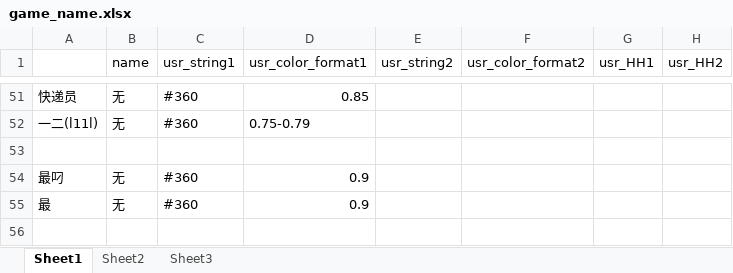
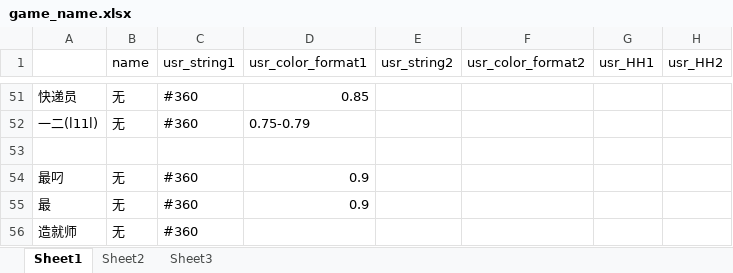
Before and after one commit to Lightman-yang/webdriver_new, an Excel workbook: lw/game_name.xlsx, sheet Sheet1, drawn as a sheet; only a part is shown, gaps mark what is left out; values as stored, in another font and other column widths than the file's, no borders; the diff names each change by its address in the sheet, - before the commit and + after, or states it on an @@ line.

```diff
--- a/lw/game_name.xlsx (sheet Sheet1)
+++ b/lw/game_name.xlsx (sheet Sheet1)
+row 56: 造就师 | 无 | #360
```
Also changed, not shown: 1 other file.
